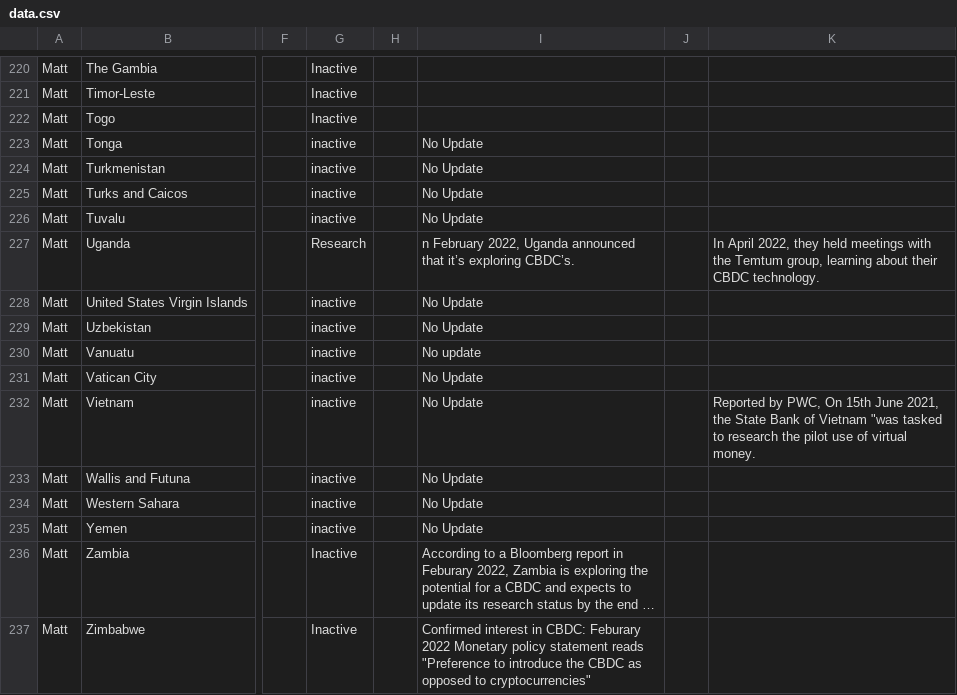
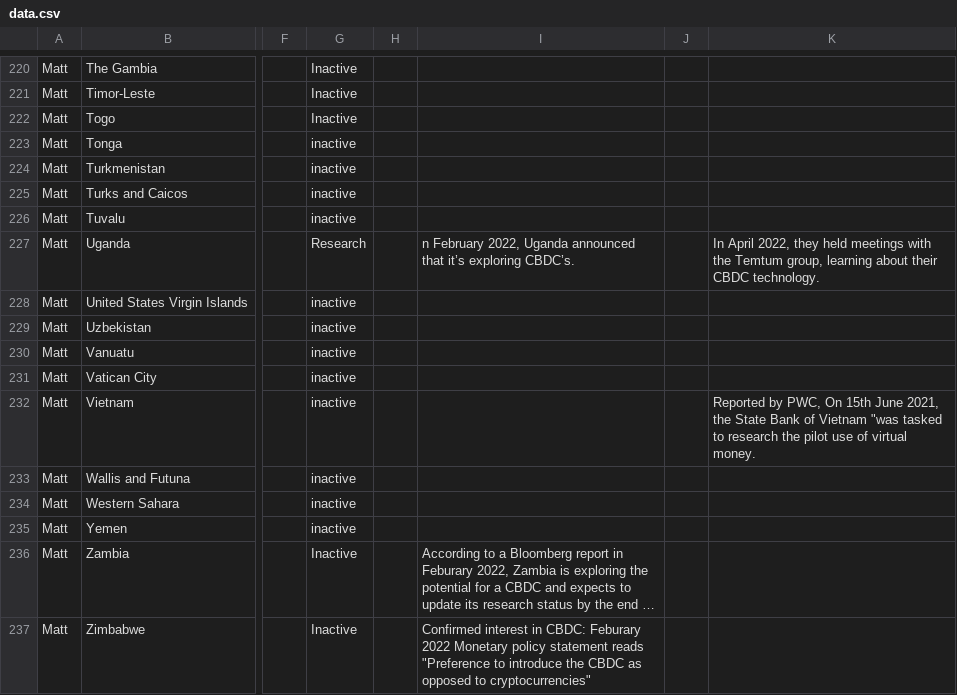
Before and after one commit to lorismat/cbdc-data-flow, a CSV file: data.csv, drawn as a sheet; only a part is shown, gaps mark what is left out; long unchanged cells end in …; the diff names each change by its address in the sheet, - before the commit and + after, or states it on an @@ line.

Commit message:
Flat: latest data (2022-04-22T16:33:03.319Z) {   "date": "2022-04-22T16:33:03.319Z",   "files": [     {       "name": "data.csv",       "deltaBytes": -120,       "source": "https://docs.google.com/spreadsheets/d/e/2PACX-1vQh27kpYjCRmNoWa4FEpWqLSxLLaqK_hlgqP6wGQLp8Pum7guAYS6i0qt6wIRAPvb5Up6-6wvmTN05s/pub?gid=0&single=true&output=csv"     }   ] }

```diff
--- a/data.csv
+++ b/data.csv
-I223:I226: No Update
+I223:I226: (empty)
-I228:I229: No Update
+I228:I229: (empty)
-I230: No update
+I230: (empty)
-I231:I235: No Update
+I231:I235: (empty)
```
